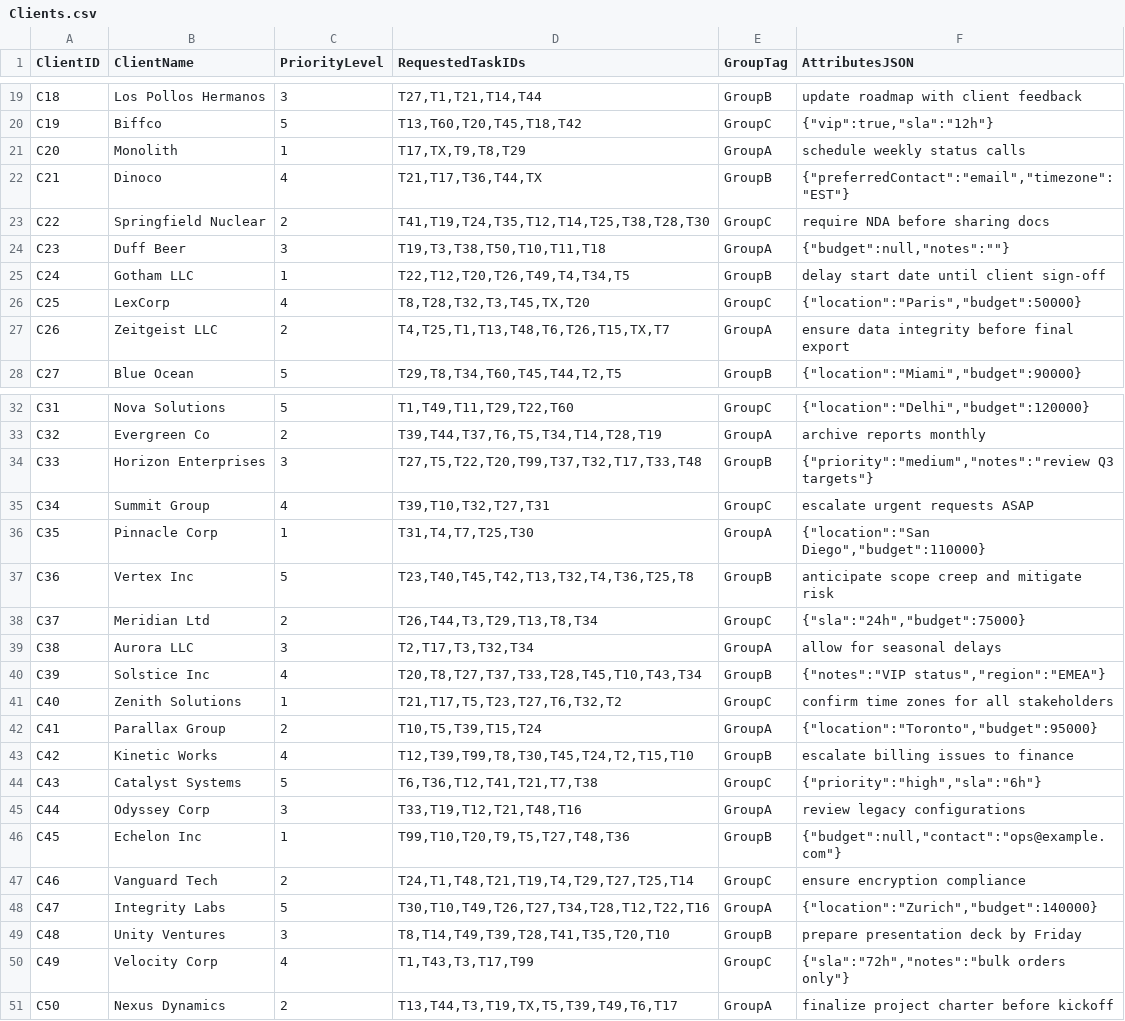
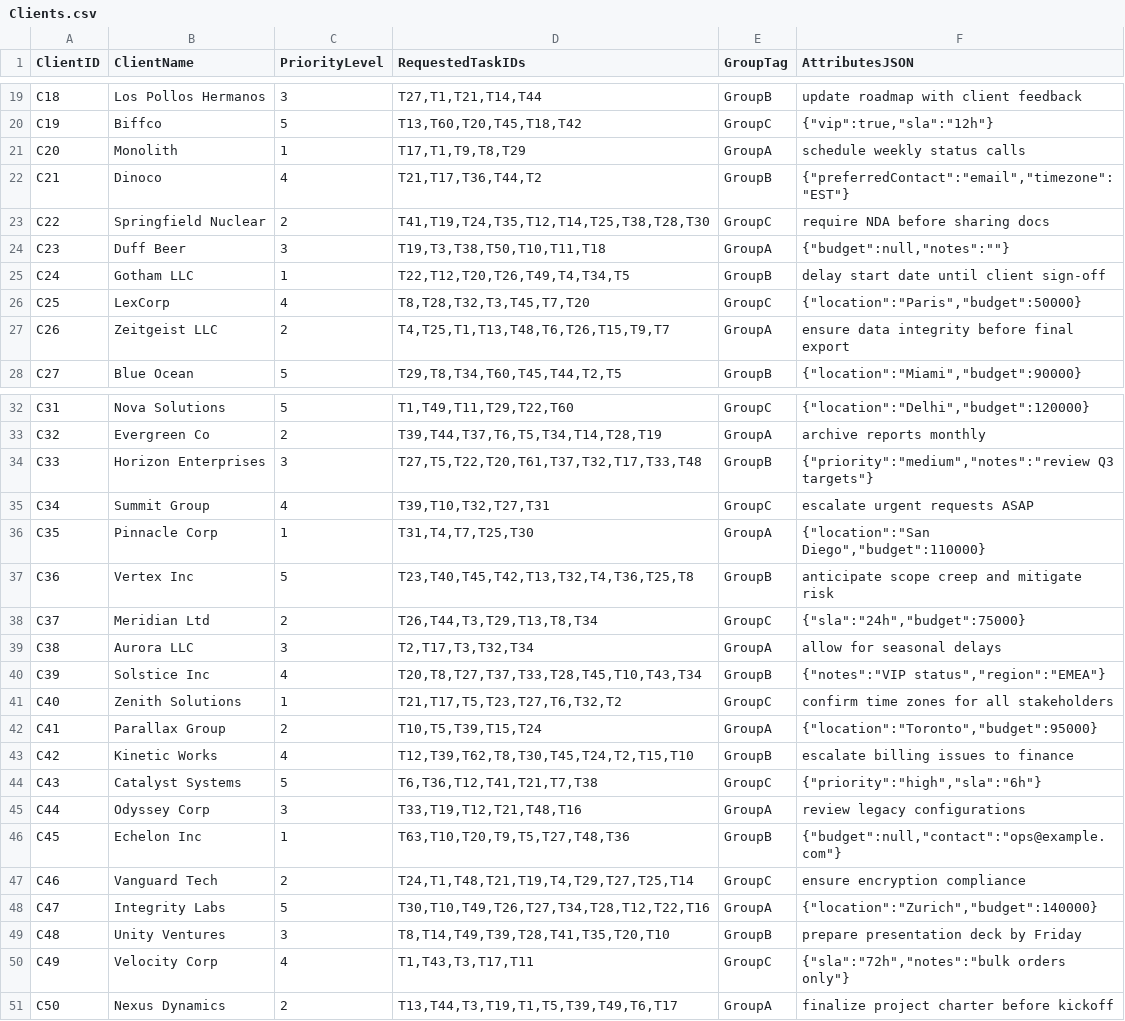
Before and after one commit to dawgdevv/Data_alchemist, a CSV file: samples/Clients.csv, drawn as a sheet; only a part is shown, gaps mark what is left out.

Commit message:
feat: add react-markdown dependency and update sample data
- Added `react-markdown` to dependencies in `package.json`.
- Deleted empty `readme.md` file.
- Updated `Clients.csv` with corrected task references and additional details.
- Modified `tasks.csv` to adjust task durations and fix skill references.
- Created new `test-cases.csv` file for tracking test cases related to workers and tasks.
- Updated `workers.csv` to correct worker IDs, fix malformed arrays, and add new test workers.

```diff
--- a/samples/Clients.csv
+++ b/samples/Clients.csv
@@ -20,4 +20,4 @@ C18,Los Pollos Hermanos,3,"T27,T1,T21,T14,T44",GroupB,update roadmap with client
 C19,Biffco,5,"T13,T60,T20,T45,T18,T42",GroupC,"{""vip"":true,""sla"":""12h""}"
-C20,Monolith,1,"T17,TX,T9,T8,T29",GroupA,schedule weekly status calls
-C21,Dinoco,4,"T21,T17,T36,T44,TX",GroupB,"{""preferredContact"":""email"",""timezone"":""EST""}"
+C20,Monolith,1,"T17,T1,T9,T8,T29",GroupA,schedule weekly status calls
+C21,Dinoco,4,"T21,T17,T36,T44,T2",GroupB,"{""preferredContact"":""email"",""timezone"":""EST""}"
 C22,Springfield Nuclear,2,"T41,T19,T24,T35,T12,T14,T25,T38,T28,T30",GroupC,require NDA before sharing docs
@@ -25,4 +25,4 @@ C23,Duff Beer,3,"T19,T3,T38,T50,T10,T11,T18",GroupA,"{""budget"":null,""notes"":
 C24,Gotham LLC,1,"T22,T12,T20,T26,T49,T4,T34,T5",GroupB,delay start date until client sign-off
-C25,LexCorp,4,"T8,T28,T32,T3,T45,TX,T20",GroupC,"{""location"":""Paris"",""budget"":50000}"
-C26,Zeitgeist LLC,2,"T4,T25,T1,T13,T48,T6,T26,T15,TX,T7",GroupA,ensure data integrity before final export
+C25,LexCorp,4,"T8,T28,T32,T3,T45,T7,T20",GroupC,"{""location"":""Paris"",""budget"":50000}"
+C26,Zeitgeist LLC,2,"T4,T25,T1,T13,T48,T6,T26,T15,T9,T7",GroupA,ensure data integrity before final export
 C27,Blue Ocean,5,"T29,T8,T34,T60,T45,T44,T2,T5",GroupB,"{""location"":""Miami"",""budget"":90000}"
@@ -33,3 +33,3 @@ C31,Nova Solutions,5,"T1,T49,T11,T29,T22,T60",GroupC,"{""location"":""Delhi"",""
 C32,Evergreen Co,2,"T39,T44,T37,T6,T5,T34,T14,T28,T19",GroupA,archive reports monthly
-C33,Horizon Enterprises,3,"T27,T5,T22,T20,T99,T37,T32,T17,T33,T48",GroupB,"{""priority"":""medium"",""notes"":""review Q3 targets""}"
+C33,Horizon Enterprises,3,"T27,T5,T22,T20,T61,T37,T32,T17,T33,T48",GroupB,"{""priority"":""medium"",""notes"":""review Q3 targets""}"
 C34,Summit Group,4,"T39,T10,T32,T27,T31",GroupC,escalate urgent requests ASAP
@@ -42,6 +42,6 @@ C40,Zenith Solutions,1,"T21,T17,T5,T23,T27,T6,T32,T2",GroupC,confirm time zones
 C41,Parallax Group,2,"T10,T5,T39,T15,T24",GroupA,"{""location"":""Toronto"",""budget"":95000}"
-C42,Kinetic Works,4,"T12,T39,T99,T8,T30,T45,T24,T2,T15,T10",GroupB,escalate billing issues to finance
+C42,Kinetic Works,4,"T12,T39,T62,T8,T30,T45,T24,T2,T15,T10",GroupB,escalate billing issues to finance
 C43,Catalyst Systems,5,"T6,T36,T12,T41,T21,T7,T38",GroupC,"{""priority"":""high"",""sla"":""6h""}"
 C44,Odyssey Corp,3,"T33,T19,T12,T21,T48,T16",GroupA,review legacy configurations
-C45,Echelon Inc,1,"T99,T10,T20,T9,T5,T27,T48,T36",GroupB,"{""budget"":null,""contact"":""ops@example.com""}"
+C45,Echelon Inc,1,"T63,T10,T20,T9,T5,T27,T48,T36",GroupB,"{""budget"":null,""contact"":""ops@example.com""}"
 C46,Vanguard Tech,2,"T24,T1,T48,T21,T19,T4,T29,T27,T25,T14",GroupC,ensure encryption compliance
@@ -49,3 +49,3 @@ C47,Integrity Labs,5,"T30,T10,T49,T26,T27,T34,T28,T12,T22,T16",GroupA,"{""locati
 C48,Unity Ventures,3,"T8,T14,T49,T39,T28,T41,T35,T20,T10",GroupB,prepare presentation deck by Friday
-C49,Velocity Corp,4,"T1,T43,T3,T17,T99",GroupC,"{""sla"":""72h"",""notes"":""bulk orders only""}"
-C50,Nexus Dynamics,2,"T13,T44,T3,T19,TX,T5,T39,T49,T6,T17",GroupA,finalize project charter before kickoff
+C49,Velocity Corp,4,"T1,T43,T3,T17,T11",GroupC,"{""sla"":""72h"",""notes"":""bulk orders only""}"
+C50,Nexus Dynamics,2,"T13,T44,T3,T19,T1,T5,T39,T49,T6,T17",GroupA,finalize project charter before kickoff
```
Also changed, not shown: samples/tasks.csv, samples/workers.csv, 24 other files.
